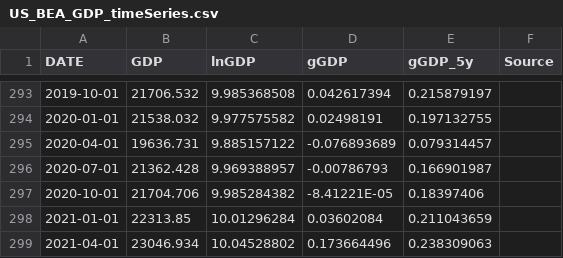
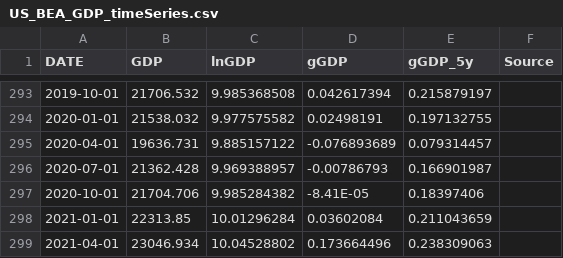
Before and after one commit to RDeconomist/classes, a CSV file: E4E_macro/US_BEA_GDP_timeSeries.csv, drawn as a sheet; only a part is shown, gaps mark what is left out; the diff covers the shown part only.

```diff
--- a/E4E_macro/US_BEA_GDP_timeSeries.csv
+++ b/E4E_macro/US_BEA_GDP_timeSeries.csv
@@ -296,3 +296,3 @@ DATE,GDP,lnGDP,gGDP,gGDP_5y,Source
 2020-07-01,21362.428,9.969388957,-0.00786793,0.166901987,
-2020-10-01,21704.706,9.985284382,-8.41221E-05,0.18397406,
+2020-10-01,21704.706,9.985284382,-8.41E-05,0.18397406,
 2021-01-01,22313.85,10.01296284,0.03602084,0.211043659,
```
Also changed, not shown: 21 edited cells elsewhere in this file.
